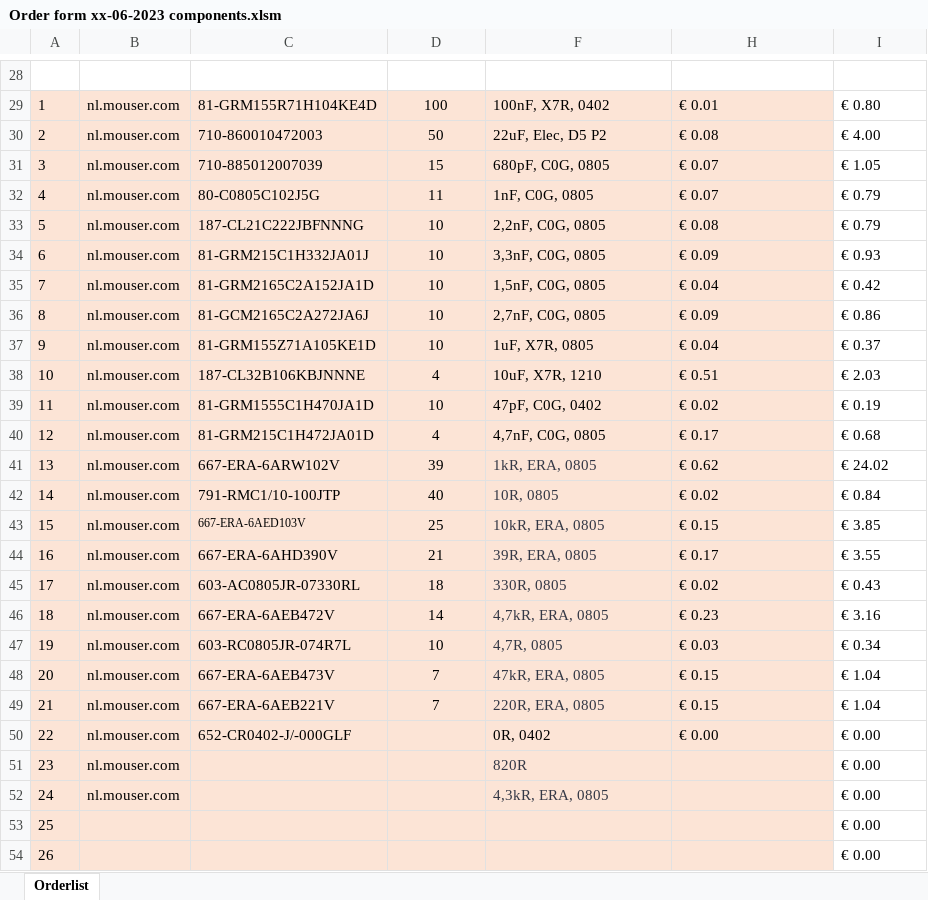
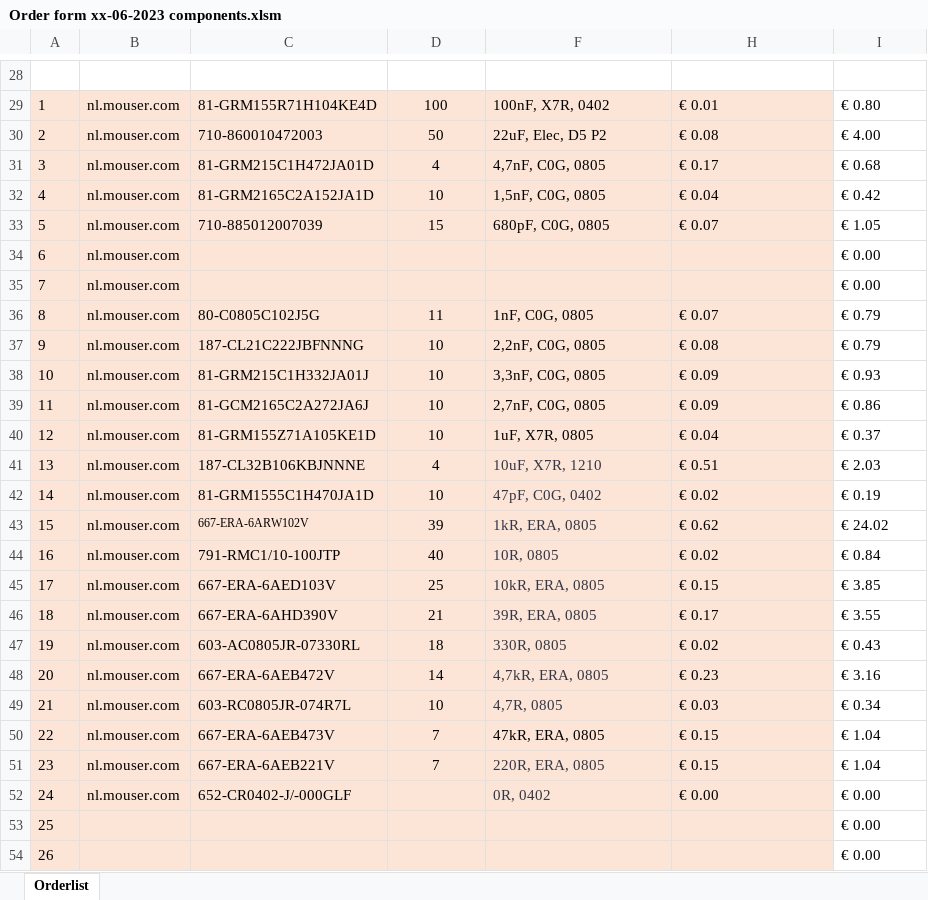
Before and after one commit to HeinVerhallen/Audio-DSP, an Excel workbook: KiCAD/Main board/Order forms main board remaining components/Order form xx-06-2023 components.xlsm, sheet Orderlist, drawn as a sheet; only a part is shown, gaps mark what is left out; values as stored, in another font and other column widths than the file's, no borders; charts and pictures and table styles not drawn; removed rows and columns are numbered as before the commit, all else as after; the diff names each change by its address in the sheet, - before the commit and + after, or states it on an @@ line.

```diff
--- a/KiCAD/Main board/Order forms main board remaining components/Order form xx-06-2023 components.xlsm (sheet Orderlist)
+++ b/KiCAD/Main board/Order forms main board remaining components/Order form xx-06-2023 components.xlsm (sheet Orderlist)
@@ row 40 moved to row 31: 3 @@
@@ row 35 moved to row 32: 4 @@
@@ column A renumbered between rows 33 and 52 @@
+row 34: 6 | nl.mouser.com |  |  |  |  | € 0.00
+row 35: 7 | nl.mouser.com |  |  |  |  | € 0.00
-F41:F42 text colour: black
+F41:F42 text colour: #333745
@@ C43 text size: smaller @@
@@ C45 text size: larger @@
-F50 text colour: #333745
+F50 text colour: black
-F52 text colour: black
+F52 text colour: #333745
-row 51: 23 | nl.mouser.com |  |  | 820R |  | € 0.00
-row 52: 24 | nl.mouser.com |  |  | 4,3kR, ERA, 0805 |  | € 0.00
```
Also changed, not shown: formulas that keep their value, 14 other files.
